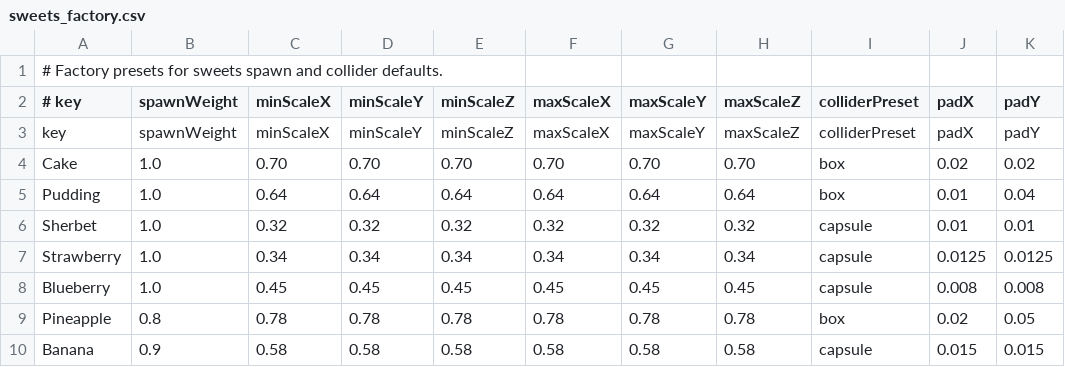
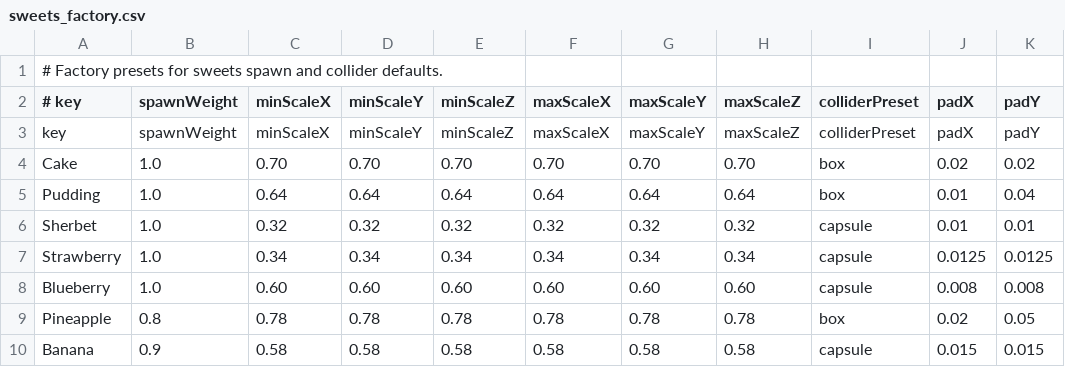
Before and after one commit to Aromoboy/HAL_HEW_216, a CSV file: HEWGame/Assets/Config/sweets_factory.csv, drawn as a sheet; only a part is shown; the diff names each change by its address in the sheet, - before the commit and + after, or states it on an @@ line.

Commit message:
Adjust blueberry collider sizing and pivot offset

```diff
--- a/HEWGame/Assets/Config/sweets_factory.csv
+++ b/HEWGame/Assets/Config/sweets_factory.csv
-C8 (minScaleX): 0.45
+C8 (minScaleX): 0.60
-D8 (minScaleY): 0.45
+D8 (minScaleY): 0.60
-E8 (minScaleZ): 0.45
+E8 (minScaleZ): 0.60
-F8 (maxScaleX): 0.45
+F8 (maxScaleX): 0.60
-G8 (maxScaleY): 0.45
+G8 (maxScaleY): 0.60
-H8 (maxScaleZ): 0.45
+H8 (maxScaleZ): 0.60
```
Also changed, not shown: 1 other file.
